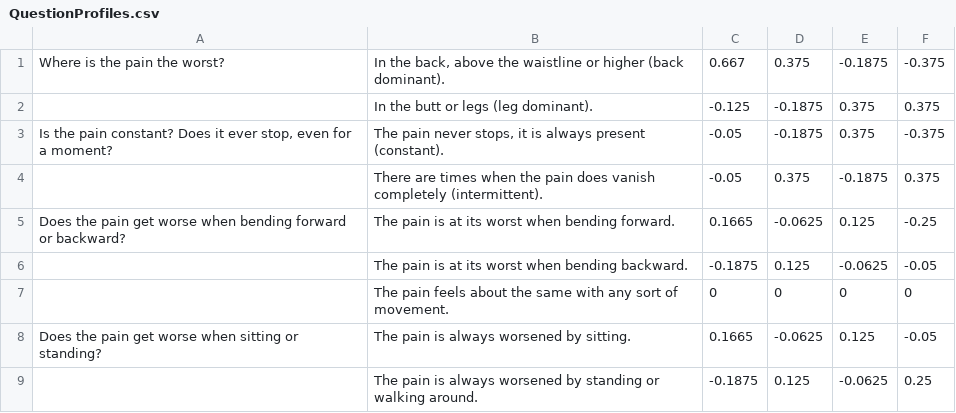
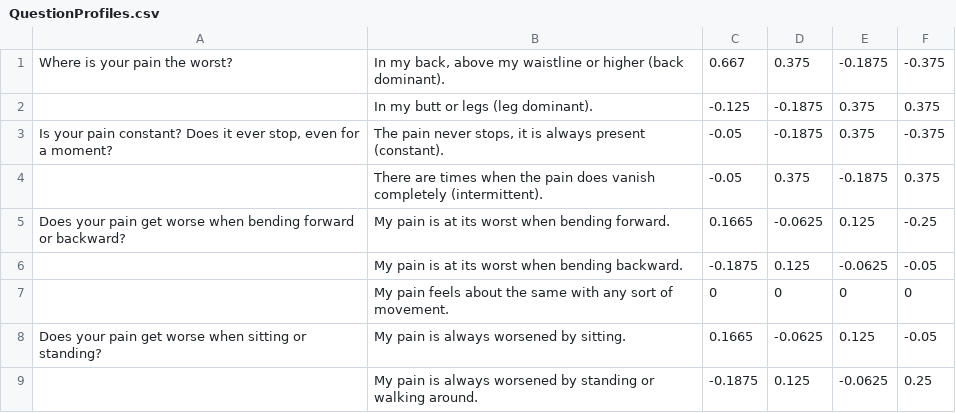
Before and after one commit to apurvsibal/RedFlagsBITS, a CSV file: QuestionProfiles.csv, drawn as a sheet.

Commit message:
Update QuestionProfiles.csv

```diff
--- a/QuestionProfiles.csv
+++ b/QuestionProfiles.csv
@@ -1,9 +1,9 @@
-Where is the pain the worst?,"In the back, above the waistline or higher (back dominant).",0.667,0.375,-0.1875,-0.375
-,In the butt or legs (leg dominant).,-0.125,-0.1875,0.375,0.375
-"Is the pain constant? Does it ever stop, even for a moment?","The pain never stops, it is always present (constant).",-0.05,-0.1875,0.375,-0.375
+Where is your pain the worst?,"In my back, above my waistline or higher (back dominant).",0.667,0.375,-0.1875,-0.375
+,In my butt or legs (leg dominant).,-0.125,-0.1875,0.375,0.375
+"Is your pain constant? Does it ever stop, even for a moment?","The pain never stops, it is always present (constant).",-0.05,-0.1875,0.375,-0.375
 ,There are times when the pain does vanish completely (intermittent).,-0.05,0.375,-0.1875,0.375
-Does the pain get worse when bending forward or backward?,The pain is at its worst when bending forward.,0.1665,-0.0625,0.125,-0.25
-,The pain is at its worst when bending backward.,-0.1875,0.125,-0.0625,-0.05
-,The pain feels about the same with any sort of movement.,0,0,0,0
-Does the pain get worse when sitting or standing?,The pain is always worsened by sitting.,0.1665,-0.0625,0.125,-0.05
-,The pain is always worsened by standing or walking around.,-0.1875,0.125,-0.0625,0.25
+Does your pain get worse when bending forward or backward?,My pain is at its worst when bending forward.,0.1665,-0.0625,0.125,-0.25
+,My pain is at its worst when bending backward.,-0.1875,0.125,-0.0625,-0.05
+,My pain feels about the same with any sort of movement.,0,0,0,0
+Does your pain get worse when sitting or standing?,My pain is always worsened by sitting.,0.1665,-0.0625,0.125,-0.05
+,My pain is always worsened by standing or walking around.,-0.1875,0.125,-0.0625,0.25
```
